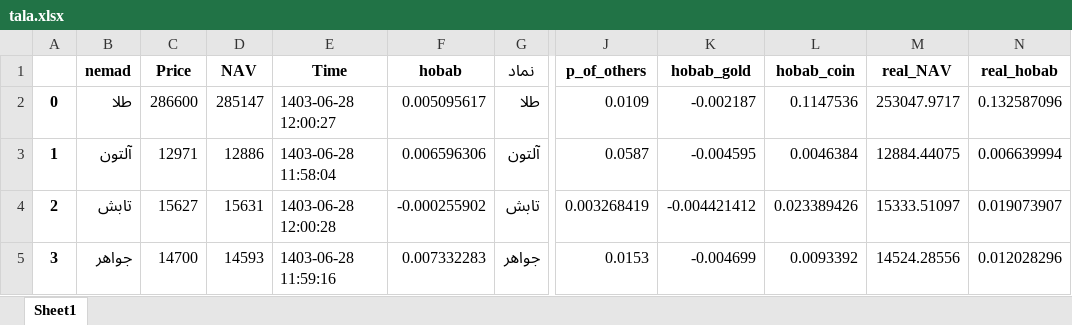
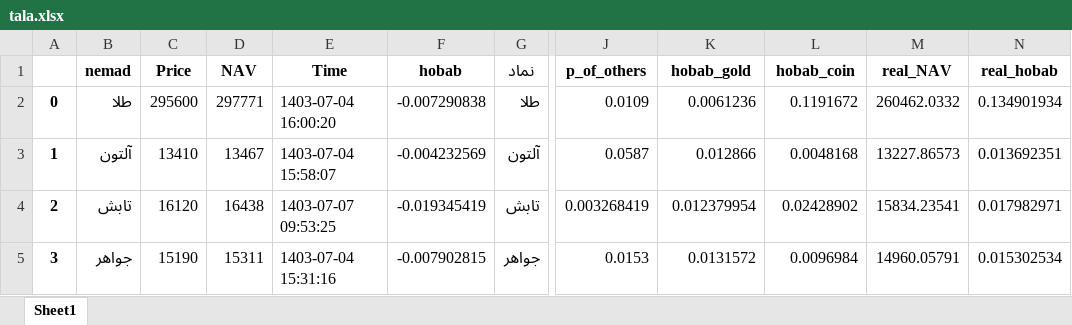
Before and after one commit to taholly/hobab, an Excel workbook: tala.xlsx, sheet Sheet1, drawn as a sheet; only a part is shown, gaps mark what is left out; values as stored, in another font and other column widths than the file's, no borders; the diff covers the shown part only; the diff names each change by its address in the sheet, - before the commit and + after, or states it on an @@ line.

Commit message:
Updating file automatically

```diff
--- a/tala.xlsx (sheet Sheet1)
+++ b/tala.xlsx (sheet Sheet1)
-C2 (Price): 286600
+C2 (Price): 295600
-D2 (NAV): 285147
+D2 (NAV): 297771
-E2 (Time): 1403-06-28 12:00:27
+E2 (Time): 1403-07-04 16:00:20
-F2 (hobab): 0.005095617
+F2 (hobab): -0.007290838
-K2 (hobab_gold): -0.002187
+K2 (hobab_gold): 0.0061236
-L2 (hobab_coin): 0.1147536
+L2 (hobab_coin): 0.1191672
-M2 (real_NAV): 253047.9717
+M2 (real_NAV): 260462.0332
-N2 (real_hobab): 0.132587096
+N2 (real_hobab): 0.134901934
-C3 (Price): 12971
+C3 (Price): 13410
-D3 (NAV): 12886
+D3 (NAV): 13467
-E3 (Time): 1403-06-28 11:58:04
+E3 (Time): 1403-07-04 15:58:07
-F3 (hobab): 0.006596306
+F3 (hobab): -0.004232569
-K3 (hobab_gold): -0.004595
+K3 (hobab_gold): 0.012866
-L3 (hobab_coin): 0.0046384
+L3 (hobab_coin): 0.0048168
-M3 (real_NAV): 12884.44075
+M3 (real_NAV): 13227.86573
-N3 (real_hobab): 0.006639994
+N3 (real_hobab): 0.013692351
-C4 (Price): 15627
+C4 (Price): 16120
-D4 (NAV): 15631
+D4 (NAV): 16438
-E4 (Time): 1403-06-28 12:00:28
+E4 (Time): 1403-07-07 09:53:25
-F4 (hobab): -0.000255902
+F4 (hobab): -0.019345419
-K4 (hobab_gold): -0.004421412
+K4 (hobab_gold): 0.012379954
-L4 (hobab_coin): 0.023389426
+L4 (hobab_coin): 0.02428902
-M4 (real_NAV): 15333.51097
+M4 (real_NAV): 15834.23541
-N4 (real_hobab): 0.019073907
+N4 (real_hobab): 0.017982971
-C5 (Price): 14700
+C5 (Price): 15190
-D5 (NAV): 14593
+D5 (NAV): 15311
-E5 (Time): 1403-06-28 11:59:16
+E5 (Time): 1403-07-04 15:31:16
-F5 (hobab): 0.007332283
+F5 (hobab): -0.007902815
-K5 (hobab_gold): -0.004699
+K5 (hobab_gold): 0.0131572
-L5 (hobab_coin): 0.0093392
+L5 (hobab_coin): 0.0096984
-M5 (real_NAV): 14524.28556
+M5 (real_NAV): 14960.05791
-N5 (real_hobab): 0.012028296
+N5 (real_hobab): 0.015302534
```
Also changed, not shown: 72 edited cells elsewhere in this sheet.
